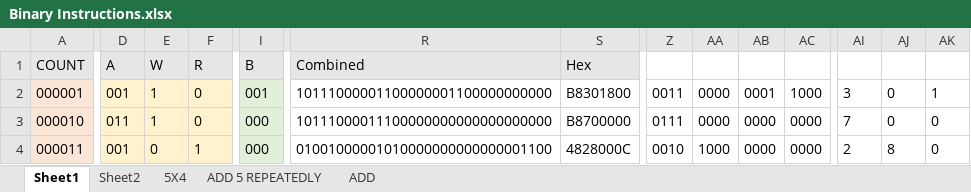
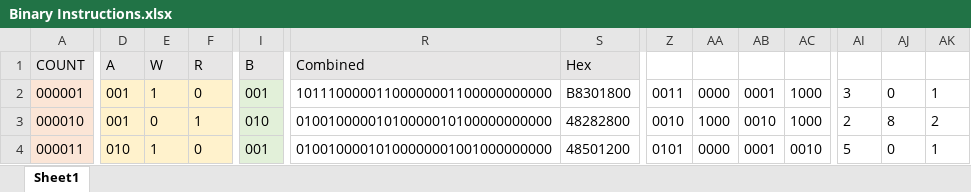
Before and after one commit to romanjan-das-2/CircuitDesign, an Excel workbook: Instructions/Binary Instructions.xlsx, sheet Sheet1, drawn as a sheet; only a part is shown, gaps mark what is left out; values as stored, in another font and other column widths than the file's, no borders; the diff covers the shown part only; the diff names each change by its address in the sheet, - before the commit and + after, or states it on an @@ line.

```diff
--- a/Instructions/Binary Instructions.xlsx (sheet Sheet1)
+++ b/Instructions/Binary Instructions.xlsx (sheet Sheet1)
-sheet tab: Sheet2
-sheet tab: 5X4
-sheet tab: ADD 5 REPEATEDLY
-sheet tab: ADD
-D3: 011
+D3: 001
-E3: 1
+E3: 0
-F3: 0
+F3: 1
-I3: 000
+I3: 010
-R3: 10111000011100000000000000000000
+R3: 01001000001010000010100000000000
-S3: B8700000
+S3: 48282800
-Z3: 0111
+Z3: 0010
-AA3: 0000
+AA3: 1000
-AB3: 0000
+AB3: 0010
-AC3: 0000
+AC3: 1000
-AI3: 7
+AI3: 2
-AJ3: 0
+AJ3: 8
-AK3: 0
+AK3: 2
-D4: 001
+D4: 010
-E4: 0
+E4: 1
-F4: 1
+F4: 0
-I4: 000
+I4: 001
-R4: 01001000001010000000000000001100
+R4: 01001000010100000001001000000000
-S4: 4828000C
+S4: 48501200
-Z4: 0010
+Z4: 0101
-AA4: 1000
+AA4: 0000
-AB4: 0000
+AB4: 0001
-AC4: 0000
+AC4: 0010
-AI4: 2
+AI4: 5
-AJ4: 8
+AJ4: 0
-AK4: 0
+AK4: 1
```
Also changed, not shown: 2 added rows, 2 removed rows, 344 edited cells and cell formats elsewhere in this sheet, 2 other files.
